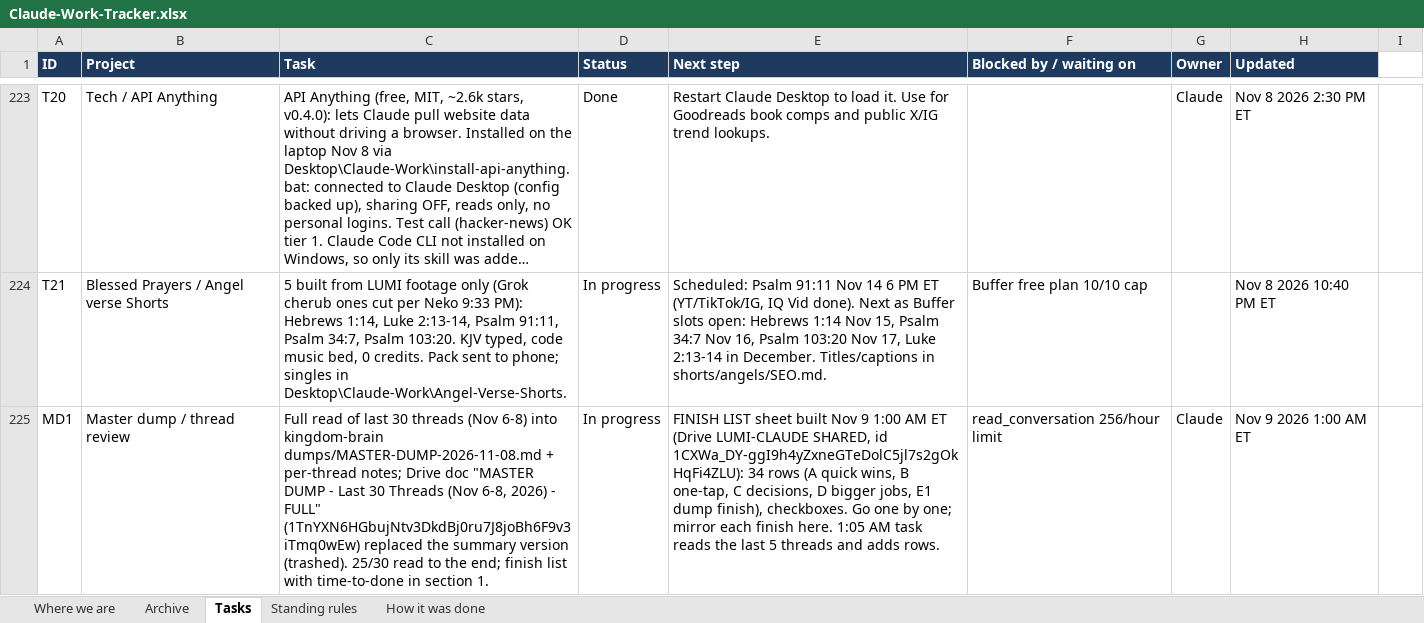
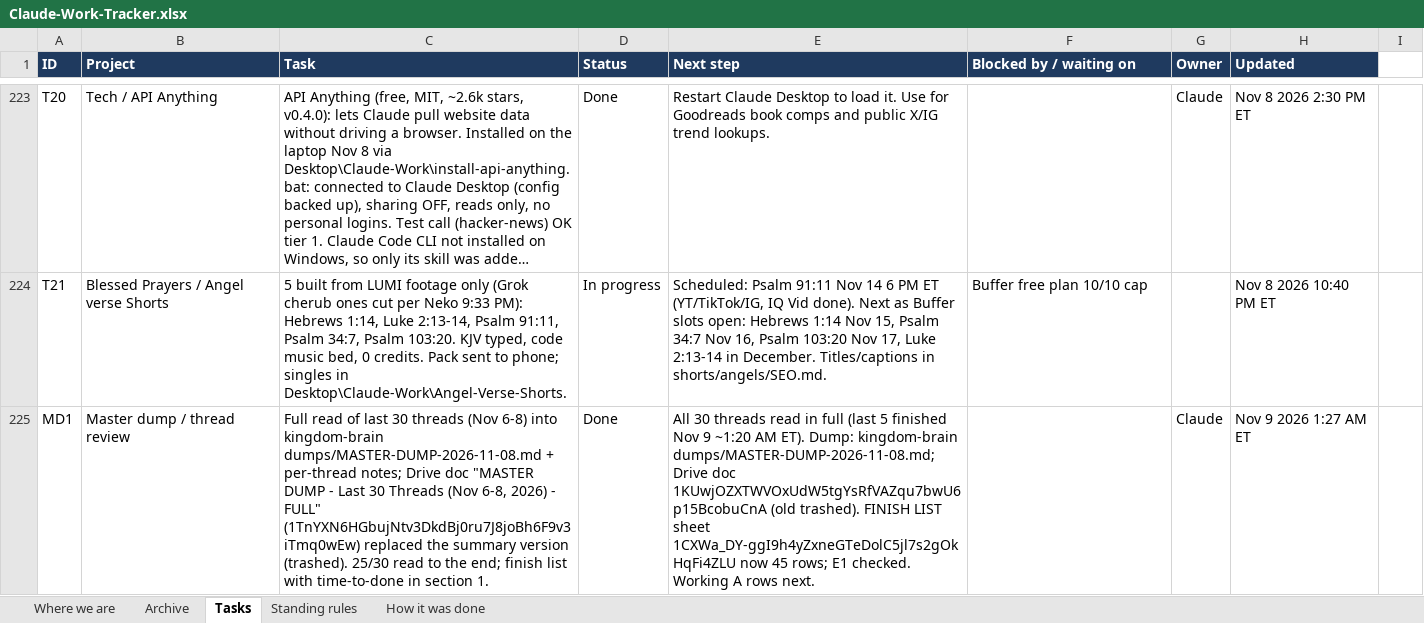
Before and after one commit to nekohusser-beep/morning-word-videos., an Excel workbook: overnight/Claude-Work-Tracker.xlsx, sheet Tasks, drawn as a sheet; only a part is shown, gaps mark what is left out; long unchanged cells end in …; values as stored, in another font and other column widths than the file's, no borders; conditional formats not drawn; the diff names each change by its address in the sheet, - before the commit and + after, or states it on an @@ line.

```diff
--- a/overnight/Claude-Work-Tracker.xlsx (sheet Tasks)
+++ b/overnight/Claude-Work-Tracker.xlsx (sheet Tasks)
-D225 (Status): In progress
+D225 (Status): Done
-E225 (Next step): FINISH LIST sheet built Nov 9 1:00 AM ET (Drive LUMI-CLAUDE SHARED, id 1CXWa_DY-ggI9h4yZxneGTeDolC5jl7s2gOkHqFi4ZLU): 34 rows (A quick wins, B one-tap, C decisions, D bigger jobs, E1 dump finish), checkboxes. Go one by one; mirror each finish here. 1:05 AM task reads the last 5 threads and adds rows.
+E225 (Next step): All 30 threads read in full (last 5 finished Nov 9 ~1:20 AM ET). Dump: kingdom-brain dumps/MASTER-DUMP-2026-11-08.md; Drive doc 1KUwjOZXTWVOxUdW5tgYsRfVAZqu7bwU6p15BcobuCnA (old trashed). FINISH LIST sheet 1CXWa_DY-ggI9h4yZxneGTeDolC5jl7s2gOkHqFi4ZLU now 45 rows; E1 checked. Working A rows next.
-F225 (Blocked by / waiting on): read_conversation 256/hour limit
+F225 (Blocked by / waiting on): (empty)
-H225 (Updated): Nov 9 2026 1:00 AM ET
+H225 (Updated): Nov 9 2026 1:27 AM ET
```
Also changed, not shown: 1 other file.
